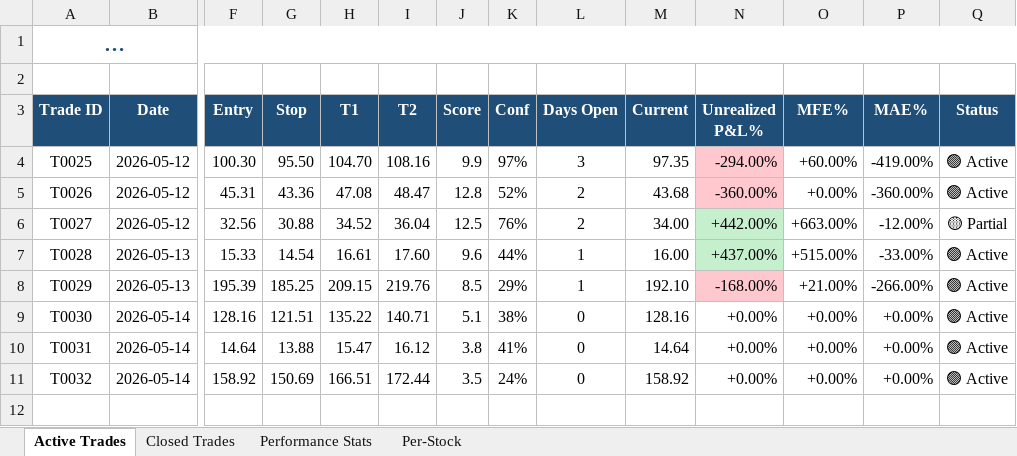
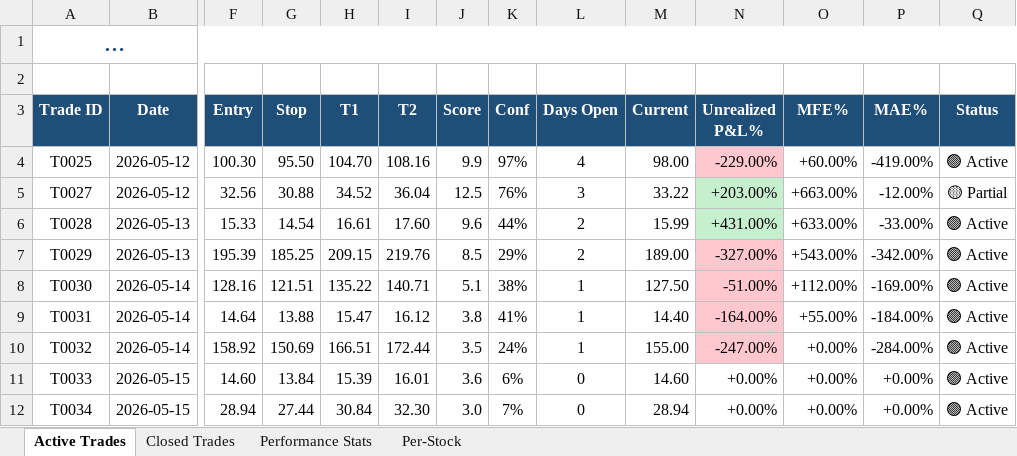
Before and after one commit to dhaher3337-debug/tadawul-swing, an Excel workbook: paper_trades/latest.xlsx, sheet Active Trades, drawn as a sheet; only a part is shown, gaps mark what is left out; long unchanged cells end in …; values as stored, in another font and other column widths than the file's, no borders; removed rows and columns are numbered as before the commit, all else as after; rows hold the shown columns only; the diff names each change by its address in the sheet, - before the commit and + after, or states it on an @@ line.

```diff
--- a/paper_trades/latest.xlsx (sheet Active Trades)
+++ b/paper_trades/latest.xlsx (sheet Active Trades)
-L4 (Days Open): 3
+L4 (Days Open): 4
-M4 (Current): 97.35
+M4 (Current): 98.00
-N4 (Unrealized P&L%): -294.00%
+N4 (Unrealized P&L%): -229.00%
-row 5: T0026 | 2026-05-12 | 45.31 | 43.36 | 47.08 | 48.47 | 12.8 | 52% | 2 | 43.68 | -360.00% | +0.00% | -360.00% | 🟢 Active
-L5 (Days Open): 2
+L5 (Days Open): 3
-M5 (Current): 34.00
+M5 (Current): 33.22
-N5 (Unrealized P&L%): +442.00%
+N5 (Unrealized P&L%): +203.00%
-L6:L7 (Days Open): 1
+L6:L7 (Days Open): 2
-M6 (Current): 16.00
+M6 (Current): 15.99
-N6 (Unrealized P&L%): +437.00%
+N6 (Unrealized P&L%): +431.00%
-O6 (MFE%): +515.00%
+O6 (MFE%): +633.00%
-M7 (Current): 192.10
+M7 (Current): 189.00
-N7 (Unrealized P&L%): -168.00%
+N7 (Unrealized P&L%): -327.00%
-O7 (MFE%): +21.00%
+O7 (MFE%): +543.00%
-P7 (MAE%): -266.00%
+P7 (MAE%): -342.00%
-L8:L10 (Days Open): 0
+L8:L10 (Days Open): 1
-M8 (Current): 128.16
+M8 (Current): 127.50
-N8 (Unrealized P&L%): +0.00%
+N8 (Unrealized P&L%): -51.00%
-N8:N10 fill: none
+N8:N10 fill: #FFC7CE
-O8 (MFE%): +0.00%
+O8 (MFE%): +112.00%
-P8 (MAE%): +0.00%
+P8 (MAE%): -169.00%
-M9 (Current): 14.64
+M9 (Current): 14.40
-N9 (Unrealized P&L%): +0.00%
+N9 (Unrealized P&L%): -164.00%
-O9 (MFE%): +0.00%
+O9 (MFE%): +55.00%
-P9 (MAE%): +0.00%
+P9 (MAE%): -184.00%
-M10 (Current): 158.92
+M10 (Current): 155.00
-N10 (Unrealized P&L%): +0.00%
+N10 (Unrealized P&L%): -247.00%
-P10 (MAE%): +0.00%
+P10 (MAE%): -284.00%
+row 11: T0033 | 2026-05-15 | 14.60 | 13.84 | 15.39 | 16.01 | 3.6 | 6% | 0 | 14.60 | +0.00% | +0.00% | +0.00% | 🟢 Active
+row 12: T0034 | 2026-05-15 | 28.94 | 27.44 | 30.84 | 32.30 | 3.0 | 7% | 0 | 28.94 | +0.00% | +0.00% | +0.00% | 🟢 Active
```
Also changed, not shown: sheet Performance Stats, sheet Closed Trades, sheet Per-Stock, 18 other files.
